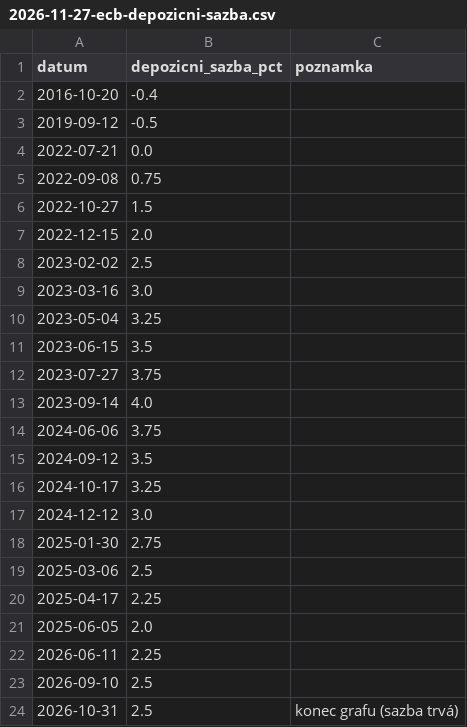
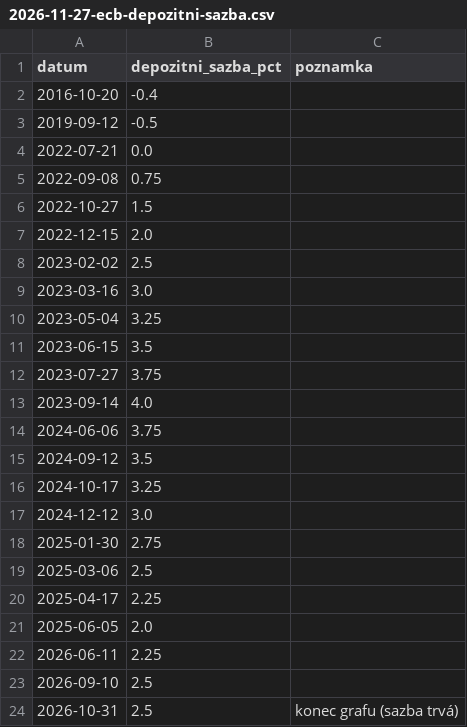
Before and after one commit to LosLameros/Agent-1, a CSV file: vystupy/grafy/2026-11-27-ecb-depozitni-sazba.csv (was vystupy/grafy/2026-11-27-ecb-depozicni-sazba.csv), drawn as a sheet.

```diff
--- a/vystupy/grafy/2026-11-27-ecb-depozicni-sazba.csv
+++ b/vystupy/grafy/2026-11-27-ecb-depozitni-sazba.csv
@@ -1,2 +1,2 @@
-datum,depozicni_sazba_pct,poznamka
+datum,depozitni_sazba_pct,poznamka
 2016-10-20,-0.4,
```
Also changed, not shown: 2 other files.
